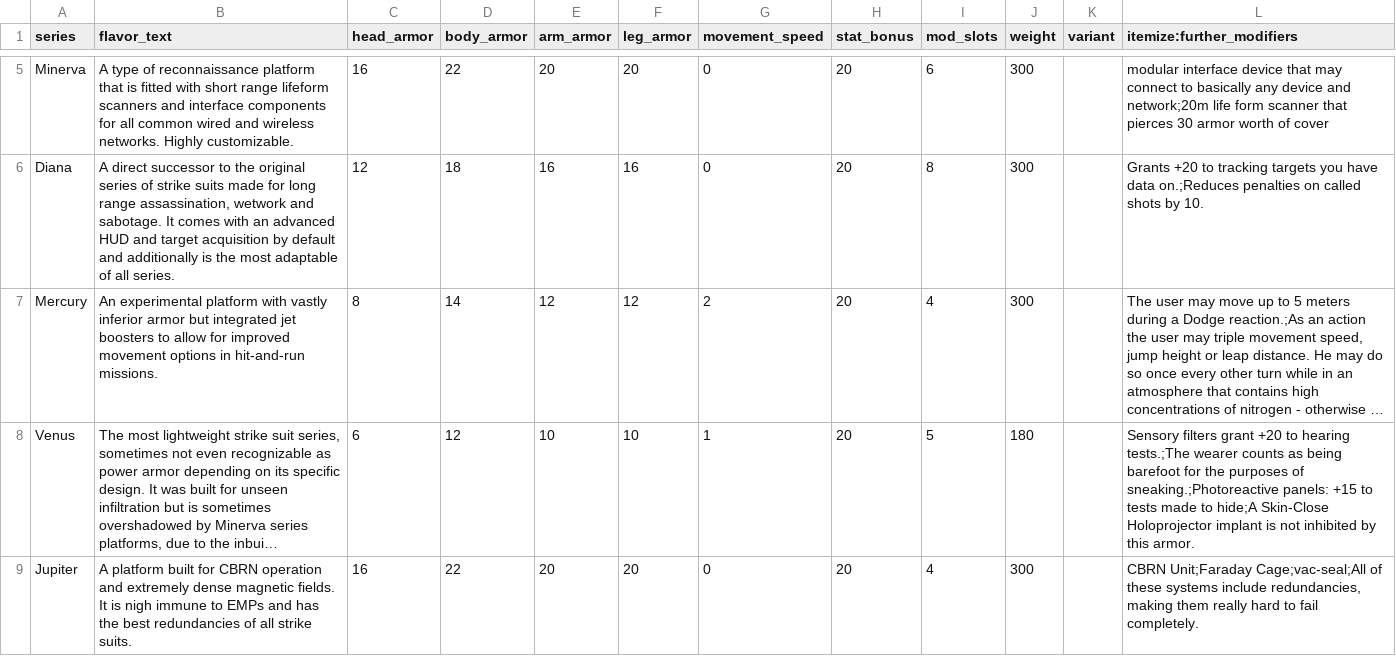
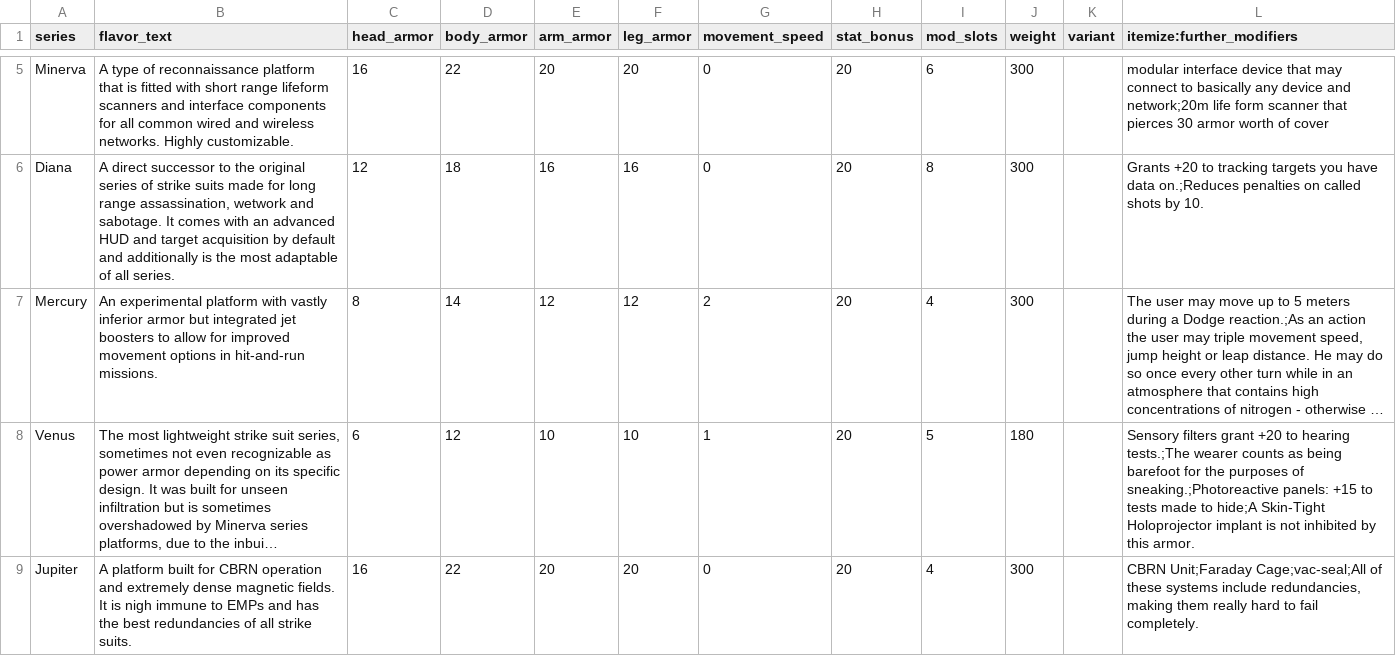
Before and after one commit to lHeidbreder/neon-rules, a CSV file: addon-strikesuits/strikesuits-series.csv, drawn as a sheet; only a part is shown, gaps mark what is left out; long unchanged cells end in …; the diff names each change by its address in the sheet, - before the commit and + after, or states it on an @@ line.

```diff
--- a/addon-strikesuits/strikesuits-series.csv
+++ b/addon-strikesuits/strikesuits-series.csv
-L8 (itemize:further_modifiers): …to hide;A Skin-Close Holoprojector implant…
+L8 (itemize:further_modifiers): …to hide;A Skin-Tight Holoprojector implant…
```
Also changed, not shown: core-rulebook/equipment/chems.csv, core-rulebook/equipment/pes.csv, 23 other files.
